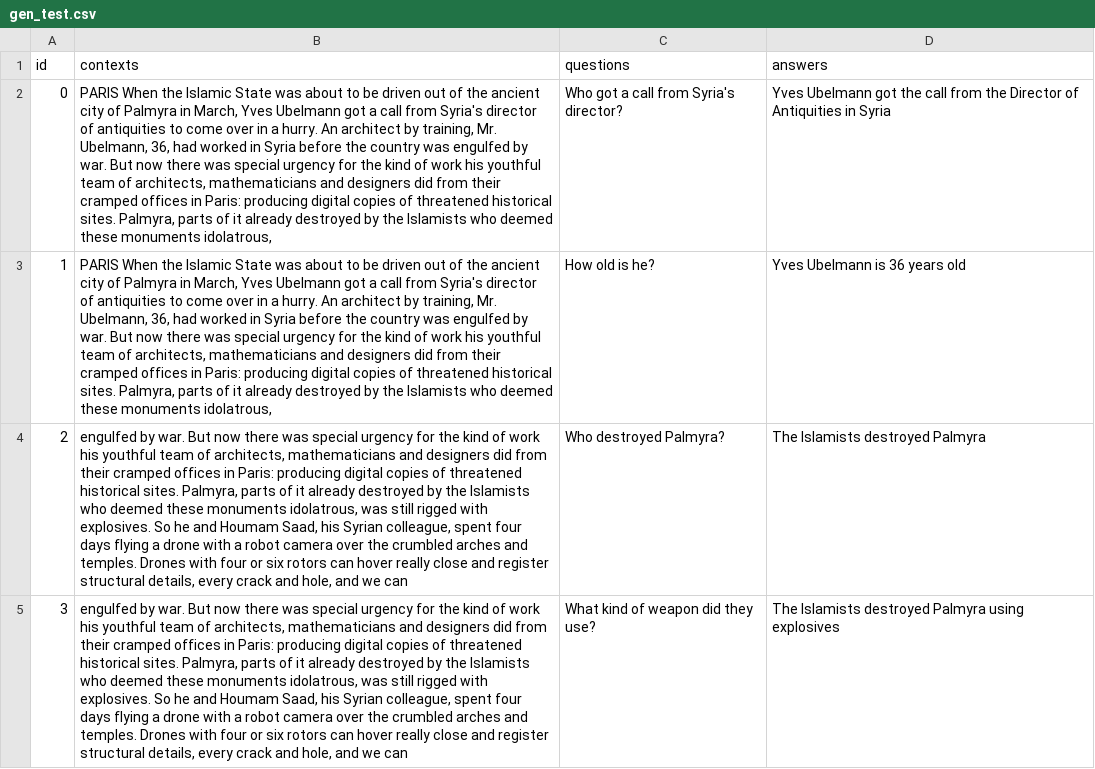
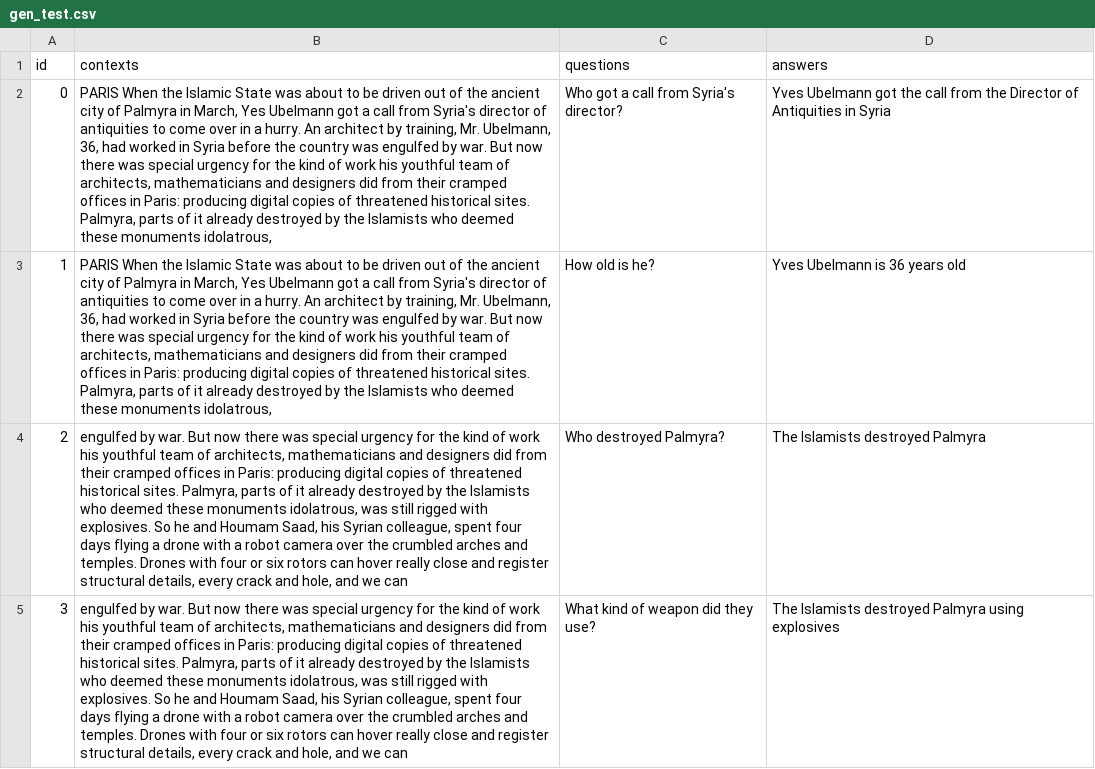
Before and after one commit to LDSamuelGuo/ANLP, a CSV file: gen_test.csv, drawn as a sheet; only a part is shown; the diff names each change by its address in the sheet, - before the commit and + after, or states it on an @@ line.

Commit message:
Update gen_test.csv

```diff
--- a/gen_test.csv
+++ b/gen_test.csv
-B2:B3 (contexts): …in March, Yves Ubelmann got…
+B2:B3 (contexts): …in March, Yes Ubelmann got…
```
